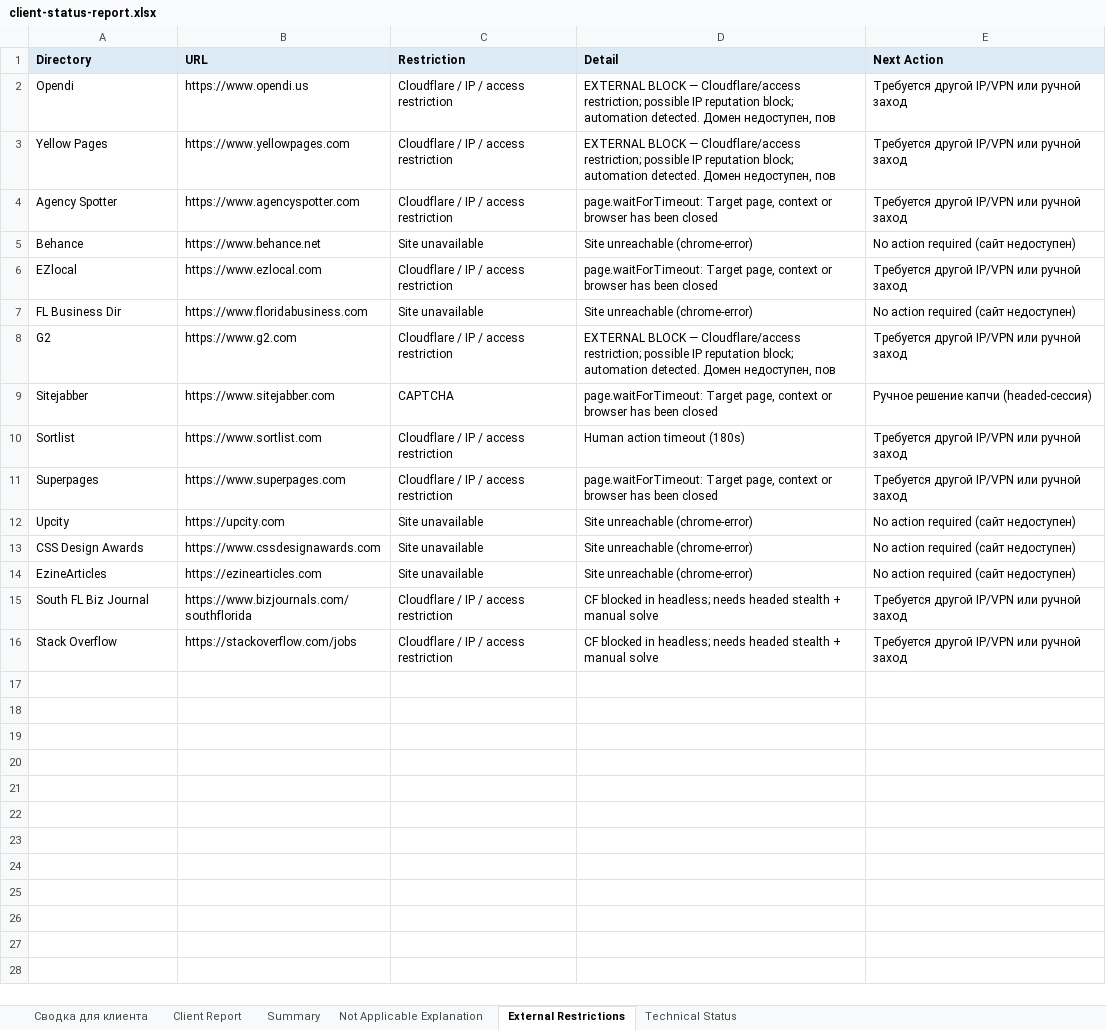
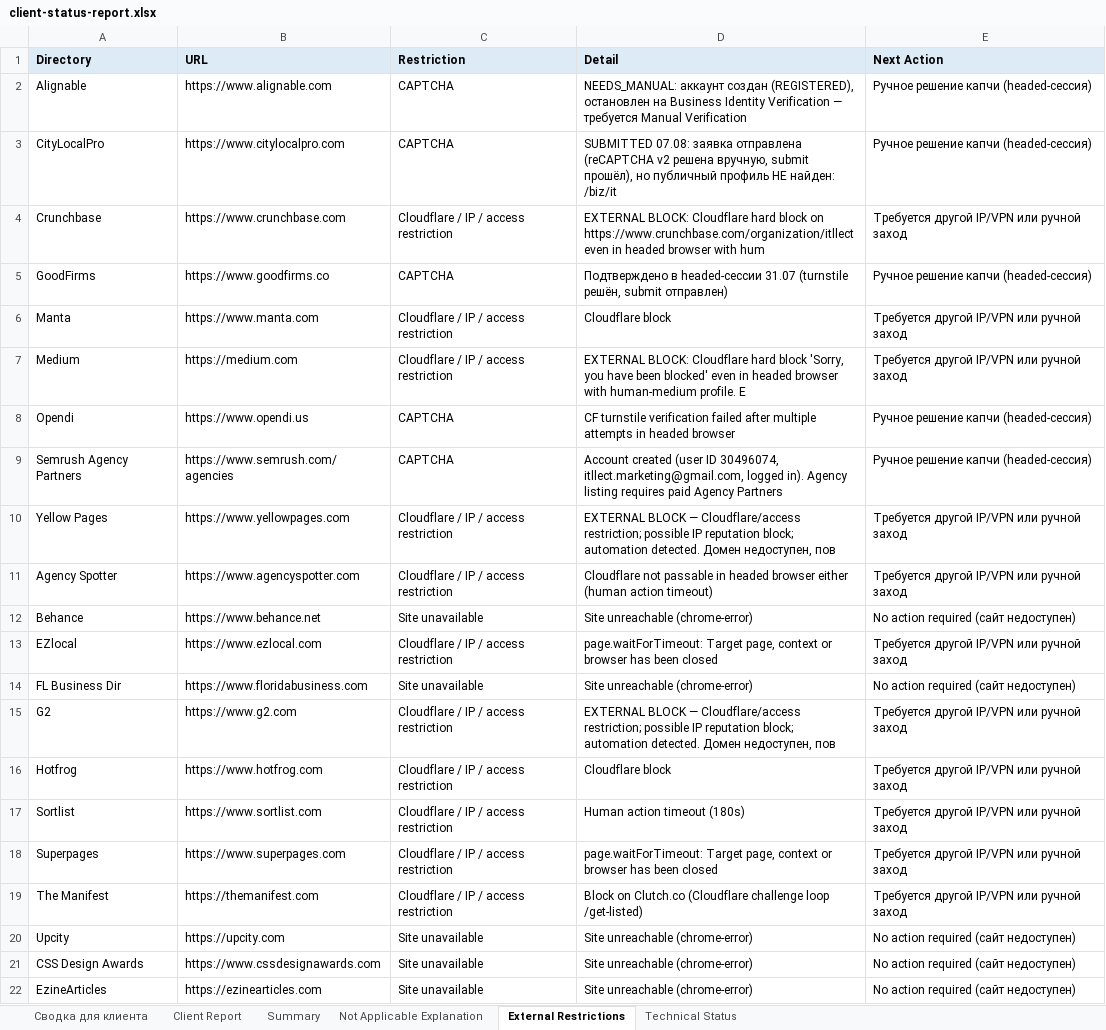
Before and after one commit to Kristine79/seoflowai, an Excel workbook: client-report/client-status-report.xlsx, sheet External Restrictions, drawn as a sheet; only a part is shown; the shorter side is filled out with more unchanged rows; values as stored, in another font and other column widths than the file's, no borders; removed rows and columns are numbered as before the commit, all else as after; the diff names each change by its address in the sheet, - before the commit and + after, or states it on an @@ line.

Commit message:
Restructure app into app/marketing route groups, add case study and final client reports

```diff
--- a/client-report/client-status-report.xlsx (sheet External Restrictions)
+++ b/client-report/client-status-report.xlsx (sheet External Restrictions)
+row 2: Alignable | https://www.alignable.com | CAPTCHA | NEEDS_MANUAL: аккаунт создан (REGISTERED), остановлен на Business Identity Verification — требуется Manual Verification | Ручное решение капчи (headed-сессия)
+row 3: CityLocalPro | https://www.citylocalpro.com | CAPTCHA | SUBMITTED 07.08: заявка отправлена (reCAPTCHA v2 решена вручную, submit прошёл), но публичный профиль НЕ найден: /biz/it | Ручное решение капчи (headed-сессия)
+row 4: Crunchbase | https://www.crunchbase.com | Cloudflare / IP / access restriction | EXTERNAL BLOCK: Cloudflare hard block on https://www.crunchbase.com/organization/itllect even in headed browser with hum | Требуется другой IP/VPN или ручной заход
+row 5: GoodFirms | https://www.goodfirms.co | CAPTCHA | Подтверждено в headed-сессии 31.07 (turnstile решён, submit отправлен) | Ручное решение капчи (headed-сессия)
+row 6: Manta | https://www.manta.com | Cloudflare / IP / access restriction | Cloudflare block | Требуется другой IP/VPN или ручной заход
+row 7: Medium | https://medium.com | Cloudflare / IP / access restriction | EXTERNAL BLOCK: Cloudflare hard block 'Sorry, you have been blocked' even in headed browser with human-medium profile. E | Требуется другой IP/VPN или ручной заход
-C8 (Restriction): Cloudflare / IP / access restriction
+C8 (Restriction): CAPTCHA
-D8 (Detail): EXTERNAL BLOCK — Cloudflare/access restriction; possible IP reputation block; automation detected. Домен недоступен, пов
+D8 (Detail): CF turnstile verification failed after multiple attempts in headed browser
-E8 (Next Action): Требуется другой IP/VPN или ручной заход
+E8 (Next Action): Ручное решение капчи (headed-сессия)
+row 9: Semrush Agency Partners | https://www.semrush.com/agencies | CAPTCHA | Account created (user ID 30496074, itllect.marketing@gmail.com, logged in). Agency listing requires paid Agency Partners | Ручное решение капчи (headed-сессия)
-D11 (Detail): page.waitForTimeout: Target page, context or browser has been closed
+D11 (Detail): Cloudflare not passable in headed browser either (human action timeout)
-row 9: Sitejabber | https://www.sitejabber.com | CAPTCHA | page.waitForTimeout: Target page, context or browser has been closed | Ручное решение капчи (headed-сессия)
+row 16: Hotfrog | https://www.hotfrog.com | Cloudflare / IP / access restriction | Cloudflare block | Требуется другой IP/VPN или ручной заход
+row 19: The Manifest | https://themanifest.com | Cloudflare / IP / access restriction | Block on Clutch.co (Cloudflare challenge loop /get-listed) | Требуется другой IP/VPN или ручной заход
```
Also changed, not shown: sheet Technical Status, sheet Client Report, sheet Not Applicable Explanation, sheet Сводка для клиента, sheet Summary, 56 other files.
